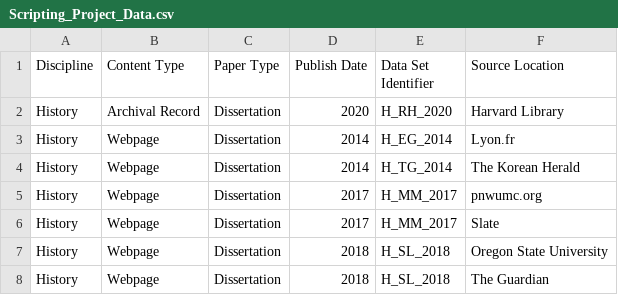
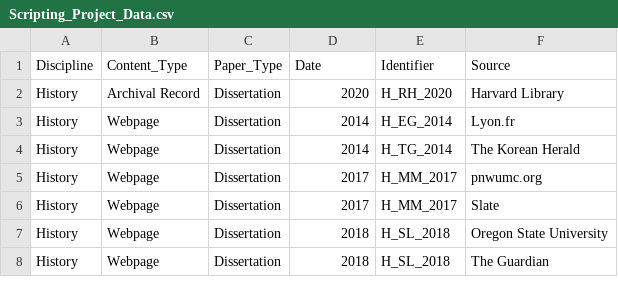
Before and after one commit to Plootis/Scripting, a CSV file: Scripting_Project_Data.csv, drawn as a sheet; only a part is shown.

Commit message:
Add files via upload

```diff
--- a/Scripting_Project_Data.csv
+++ b/Scripting_Project_Data.csv
@@ -1,2 +1,2 @@
-Discipline,Content Type,Paper Type,Publish Date,Data Set Identifier, Source Location
+Discipline,Content_Type,Paper_Type,Date,Identifier,Source
 History,Archival Record,Dissertation,2020,H_RH_2020,Harvard Library
```
